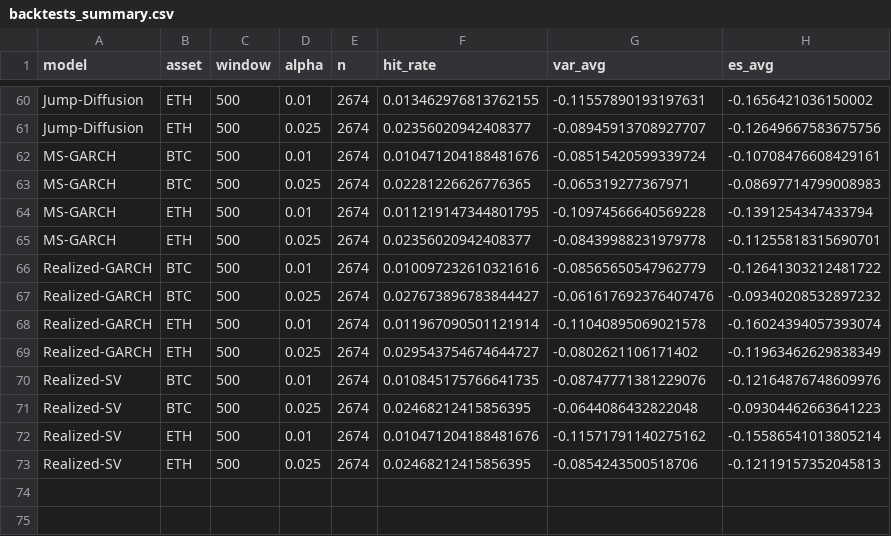
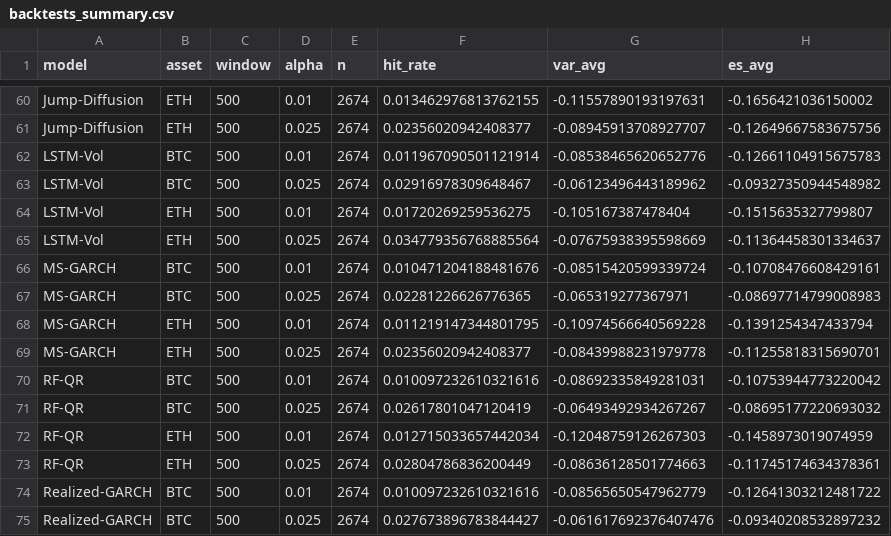
Before and after one commit to mariomarroquin3/cryptorisk, a CSV file: data/results/backtests_summary.csv, drawn as a sheet; only a part is shown, gaps mark what is left out; the shorter side is filled out with more unchanged rows.

```diff
--- a/data/results/backtests_summary.csv
+++ b/data/results/backtests_summary.csv
@@ -61,2 +61,6 @@ Jump-Diffusion,ETH,500,0.01,2674,0.013462976813762155,-0.11557890193197631,-0.16
 Jump-Diffusion,ETH,500,0.025,2674,0.02356020942408377,-0.08945913708927707,-0.12649667583675756
+LSTM-Vol,BTC,500,0.01,2674,0.011967090501121914,-0.08538465620652776,-0.12661104915675783
+LSTM-Vol,BTC,500,0.025,2674,0.02916978309648467,-0.06123496443189962,-0.09327350944548982
+LSTM-Vol,ETH,500,0.01,2674,0.01720269259536275,-0.105167387478404,-0.1515635327799807
+LSTM-Vol,ETH,500,0.025,2674,0.034779356768885564,-0.07675938395598669,-0.11364458301334637
 MS-GARCH,BTC,500,0.01,2674,0.010471204188481676,-0.08515420599339724,-0.10708476608429161
@@ -65,2 +69,6 @@ MS-GARCH,ETH,500,0.01,2674,0.011219147344801795,-0.10974566640569228,-0.13912543
 MS-GARCH,ETH,500,0.025,2674,0.02356020942408377,-0.08439988231979778,-0.11255818315690701
+RF-QR,BTC,500,0.01,2674,0.010097232610321616,-0.08692335849281031,-0.10753944773220042
+RF-QR,BTC,500,0.025,2674,0.02617801047120419,-0.06493492934267267,-0.08695177220693032
+RF-QR,ETH,500,0.01,2674,0.012715033657442034,-0.12048759126267303,-0.1458973019074959
+RF-QR,ETH,500,0.025,2674,0.02804786836200449,-0.08636128501774663,-0.11745174634378361
 Realized-GARCH,BTC,500,0.01,2674,0.010097232610321616,-0.08565650547962779,-0.12641303212481722
```
Also changed, not shown: data/results/decision_capital.csv, data/results/decision_limits.csv, 43 other files.
